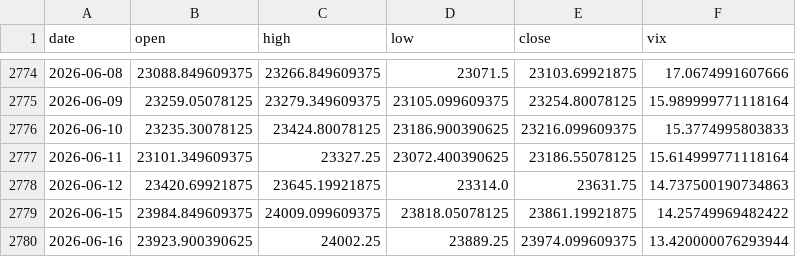
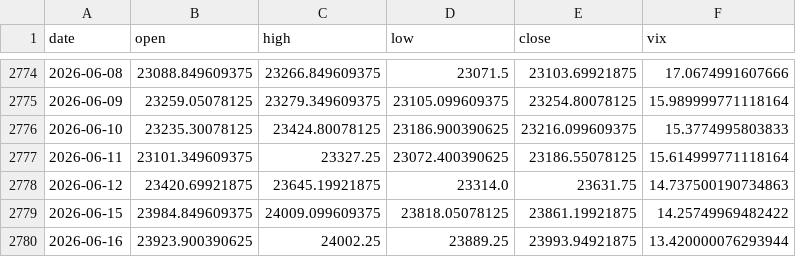
Before and after one commit to pravindev666/SpreadGuard-V24-Algorithmic-Nifty-Options-Engine, a CSV file: data/nifty_daily.csv, drawn as a sheet; only a part is shown, gaps mark what is left out.

```diff
--- a/data/nifty_daily.csv
+++ b/data/nifty_daily.csv
@@ -2779,2 +2779,2 @@ date,open,high,low,close,vix
 2026-06-15,23984.849609375,24009.099609375,23818.05078125,23861.19921875,14.25749969482422
-2026-06-16,23923.900390625,24002.25,23889.25,23974.099609375,13.420000076293944
+2026-06-16,23923.900390625,24002.25,23889.25,23993.94921875,13.420000076293944
```
Also changed, not shown: 2 other files.
